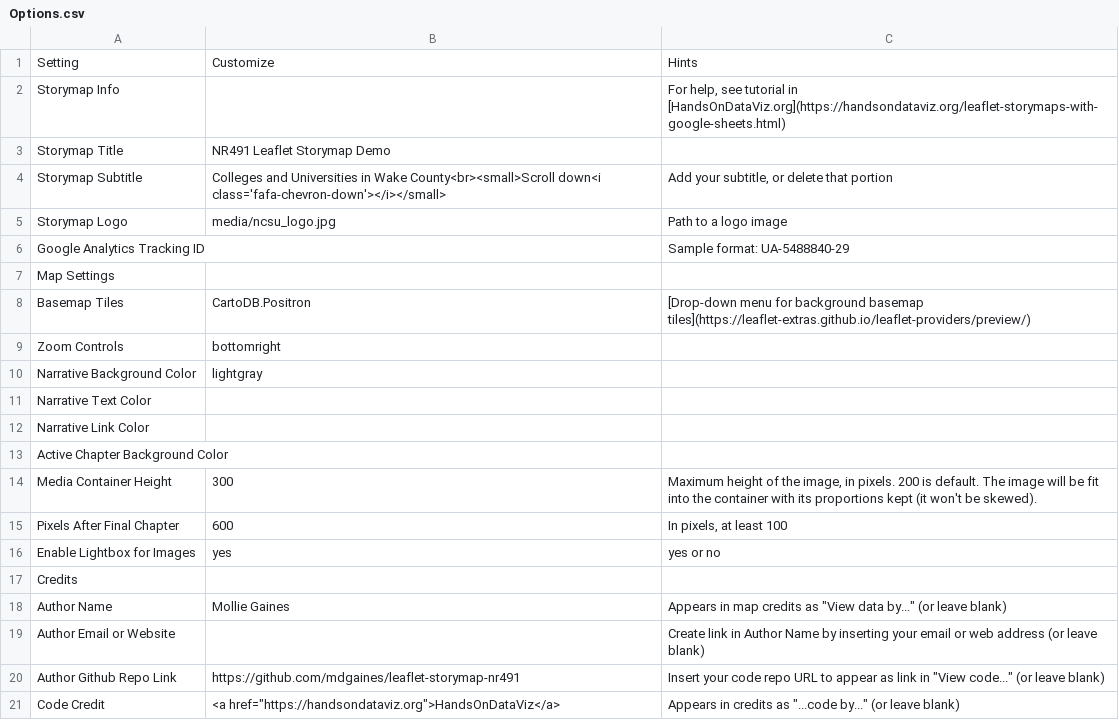
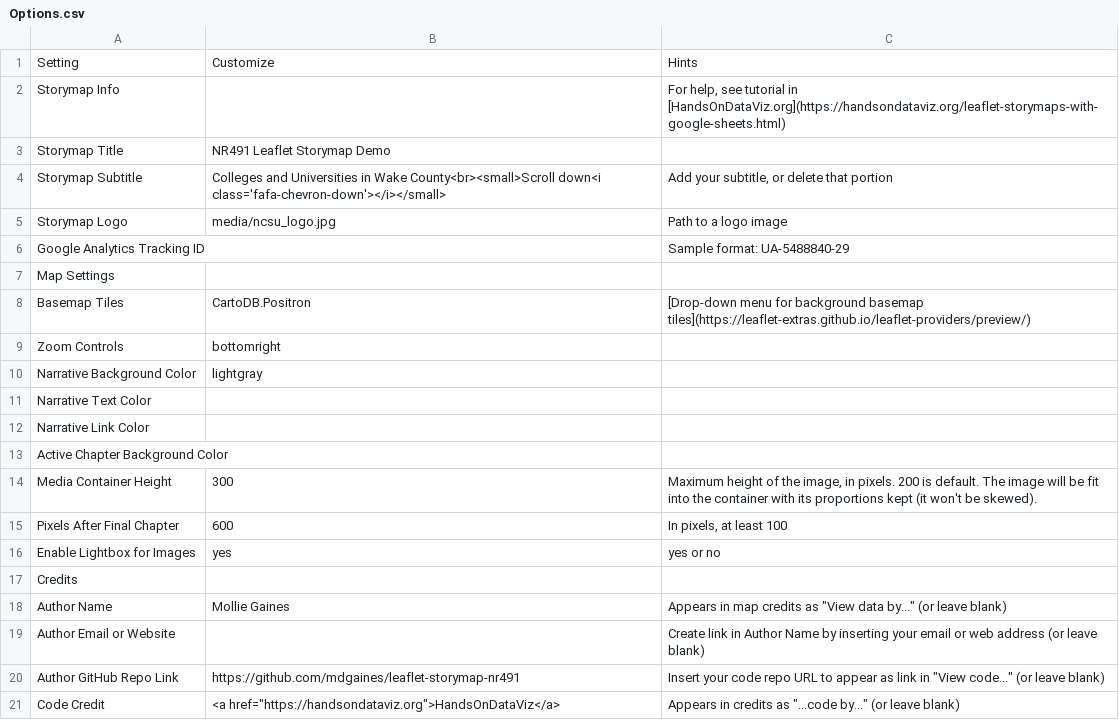
Before and after one commit to mdgaines/leaflet-storymap-nr491, a CSV file: csv/Options.csv, drawn as a sheet.

Commit message:
Update Options.csv

```diff
--- a/csv/Options.csv
+++ b/csv/Options.csv
@@ -19,3 +19,3 @@ Author Name,Mollie Gaines,"Appears in map credits as ""View data by..."" (or lea
 Author Email or Website,,Create link in Author Name by inserting your email or web address (or leave blank)
-Author Github Repo Link,https://github.com/mdgaines/leaflet-storymap-nr491,"Insert your code repo URL to appear as link in ""View code..."" (or leave blank)"
+Author GitHub Repo Link,https://github.com/mdgaines/leaflet-storymap-nr491,"Insert your code repo URL to appear as link in ""View code..."" (or leave blank)"
 Code Credit,"<a href=""https://handsondataviz.org"">HandsOnDataViz</a>","Appears in credits as ""...code by..."" (or leave blank)"
```
